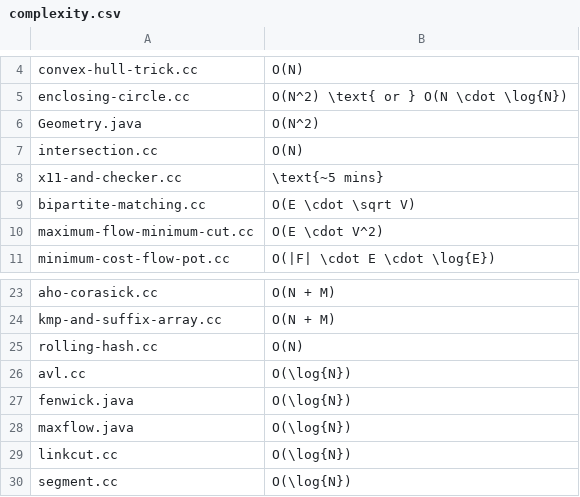
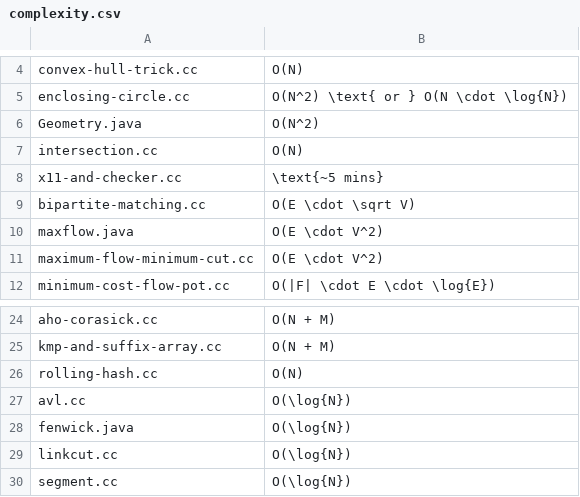
Before and after one commit to hex539/tcr, a CSV file: complexity.csv, drawn as a sheet; only a part is shown, gaps mark what is left out; removed rows and columns are numbered as before the commit, all else as after; the diff names each change by its address in the sheet, - before the commit and + after, or states it on an @@ line.

Commit message:
Update complexity.csv

```diff
--- a/complexity.csv
+++ b/complexity.csv
+row 10: maxflow.java | O(E \cdot V^2)
-row 28: maxflow.java | O(\log{N})
```
